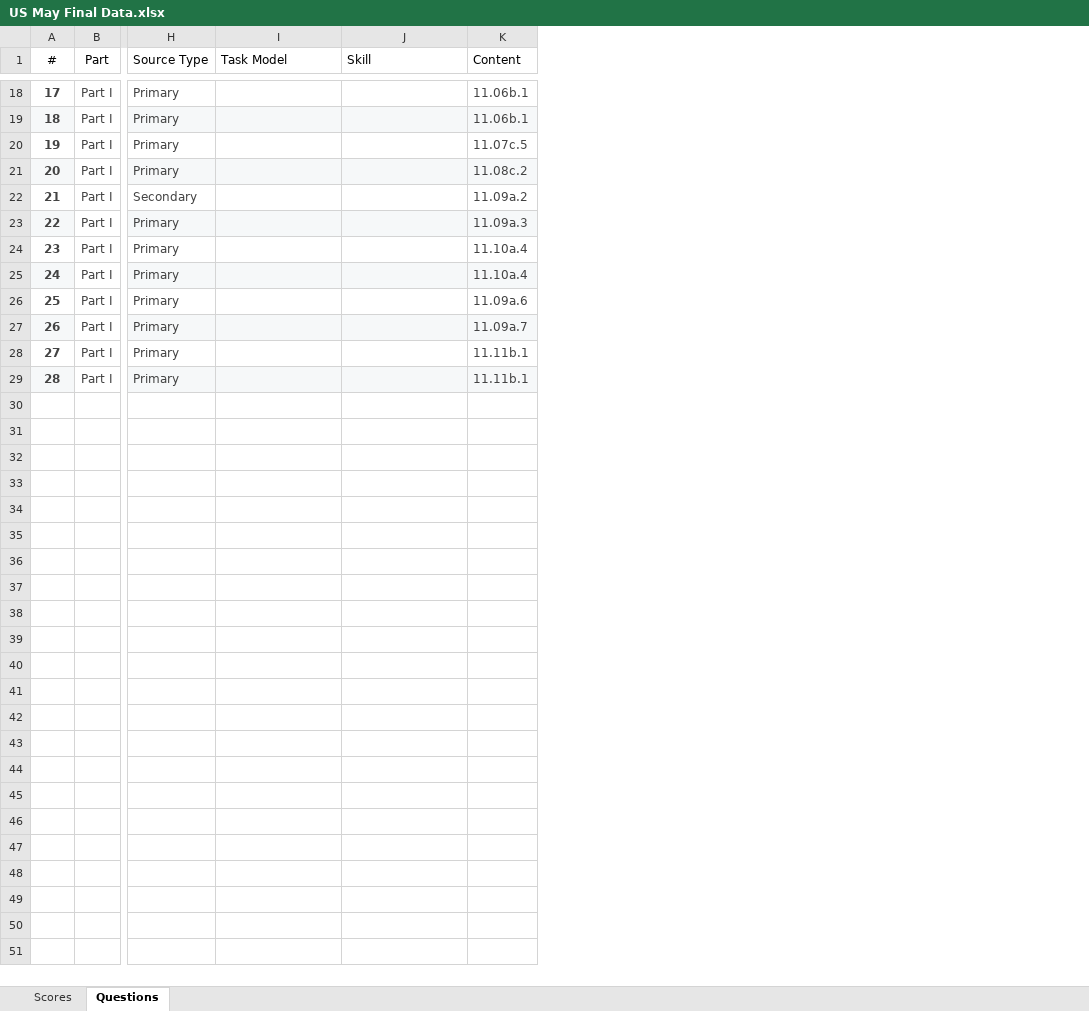
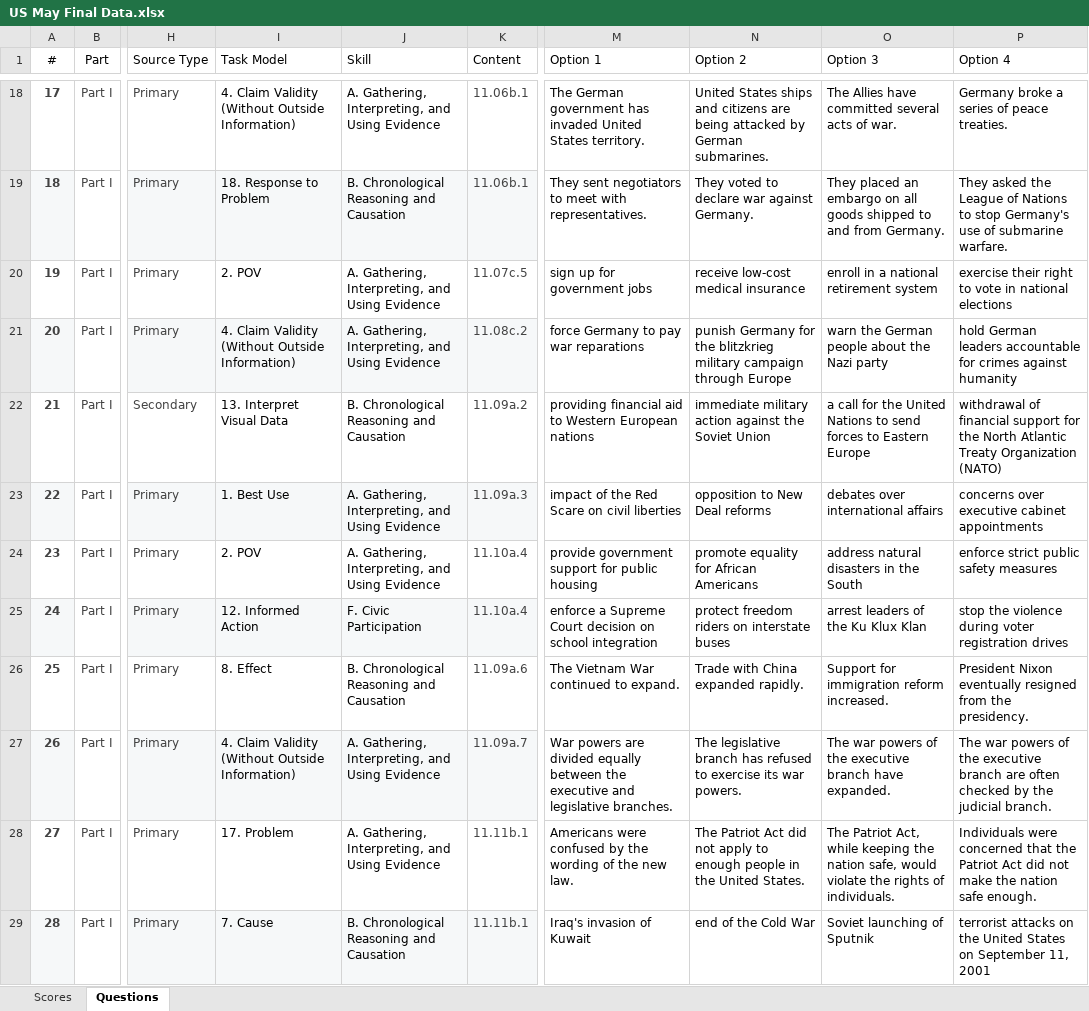
Before and after one commit to coledushin/GWHS, an Excel workbook: US/May Final/US May Final Data.xlsx, sheet Questions, drawn as a sheet; only a part is shown, gaps mark what is left out; values as stored, in another font and other column widths than the file's, no borders; charts and pictures and table styles not drawn; the diff covers the shown part only; the diff names each change by its address in the sheet, - before the commit and + after, or states it on an @@ line.

Commit message:
US May Final question metadata added

```diff
--- a/US/May Final/US May Final Data.xlsx (sheet Questions)
+++ b/US/May Final/US May Final Data.xlsx (sheet Questions)
+column M (Option 1), rows 18-29: The German government has invaded United States territory. | They sent negotiators to meet with representatives. | sign up for government jobs | force Germany to pay war reparations | providing financial aid to Western European nations | impact of the Red Scare on civil liberties | provide government support for public housing | enforce a Supreme Court decision on school integration | The Vietnam War continued to expand. | War powers are divided equally between the executive and legislative branches. | Americans were confused by the wording of the new law. | Iraq's invasion of Kuwait
+column N (Option 2), rows 18-29: United States ships and citizens are being attacked by German submarines. | They voted to declare war against Germany. | receive low-cost medical insurance | punish Germany for the blitzkrieg military campaign through Europe | immediate military action against the Soviet Union | opposition to New Deal reforms | promote equality for African Americans | protect freedom riders on interstate buses | Trade with China expanded rapidly. | The legislative branch has refused to exercise its war powers. | The Patriot Act did not apply to enough people in the United States. | end of the Cold War
+column O (Option 3), rows 18-29: The Allies have committed several acts of war. | They placed an embargo on all goods shipped to and from Germany. | enroll in a national retirement system | warn the German people about the Nazi party | a call for the United Nations to send forces to Eastern Europe | debates over international affairs | address natural disasters in the South | arrest leaders of the Ku Klux Klan | Support for immigration reform increased. | The war powers of the executive branch have expanded. | The Patriot Act, while keeping the nation safe, would violate the rights of individuals. | Soviet launching of Sputnik
+column P (Option 4), rows 18-29: Germany broke a series of peace treaties. | They asked the League of Nations to stop Germany's use of submarine warfare. | exercise their right to vote in national elections | hold German leaders accountable for crimes against humanity | withdrawal of financial support for the North Atlantic Treaty Organization (NATO) | concerns over executive cabinet appointments | enforce strict public safety measures | stop the violence during voter registration drives | President Nixon eventually resigned from the presidency. | The war powers of the executive branch are often checked by the judicial branch. | Individuals were concerned that the Patriot Act did not make the nation safe enough. | terrorist attacks on the United States on September 11, 2001
-I18 (Task Model): (empty)
+I18 (Task Model): 4. Claim Validity (Without Outside Information)
-J18 (Skill): (empty)
+J18 (Skill): A. Gathering, Interpreting, and Using Evidence
-I19 (Task Model): (empty)
+I19 (Task Model): 18. Response to Problem
-J19 (Skill): (empty)
+J19 (Skill): B. Chronological Reasoning and Causation
-I20 (Task Model): (empty)
+I20 (Task Model): 2. POV
-J20:J21 (Skill): (empty)
+J20:J21 (Skill): A. Gathering, Interpreting, and Using Evidence
-I21 (Task Model): (empty)
+I21 (Task Model): 4. Claim Validity (Without Outside Information)
-I22 (Task Model): (empty)
+I22 (Task Model): 13. Interpret Visual Data
-J22 (Skill): (empty)
+J22 (Skill): B. Chronological Reasoning and Causation
-I23 (Task Model): (empty)
+I23 (Task Model): 1. Best Use
-J23:J24 (Skill): (empty)
+J23:J24 (Skill): A. Gathering, Interpreting, and Using Evidence
-I24 (Task Model): (empty)
+I24 (Task Model): 2. POV
-I25 (Task Model): (empty)
+I25 (Task Model): 12. Informed Action
-J25 (Skill): (empty)
+J25 (Skill): F. Civic Participation
-I26 (Task Model): (empty)
+I26 (Task Model): 8. Effect
-J26 (Skill): (empty)
+J26 (Skill): B. Chronological Reasoning and Causation
-I27 (Task Model): (empty)
+I27 (Task Model): 4. Claim Validity (Without Outside Information)
-J27:J28 (Skill): (empty)
+J27:J28 (Skill): A. Gathering, Interpreting, and Using Evidence
-I28 (Task Model): (empty)
+I28 (Task Model): 17. Problem
-I29 (Task Model): (empty)
+I29 (Task Model): 7. Cause
-J29 (Skill): (empty)
+J29 (Skill): B. Chronological Reasoning and Causation
```
Also changed, not shown: 30 edited cells elsewhere in this sheet, sheet Scores, charts or pictures.
